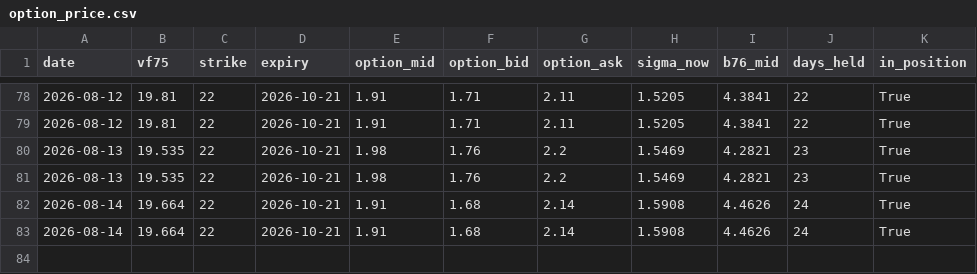
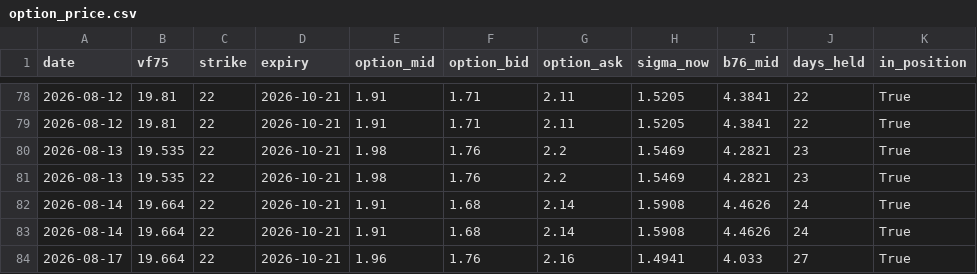
Before and after one commit to laimanto/VF75-strategy, a CSV file: data/option_price.csv, drawn as a sheet; only a part is shown, gaps mark what is left out; the diff names each change by its address in the sheet, - before the commit and + after, or states it on an @@ line.

```diff
--- a/data/option_price.csv
+++ b/data/option_price.csv
+row 84: 2026-08-17 | 19.664 | 22 | 2026-10-21 | 1.96 | 1.76 | 2.16 | 1.4941 | 4.033 | 27 | True
```
Also changed, not shown: data/daily_log.csv, data/features.csv, 3 other files.
